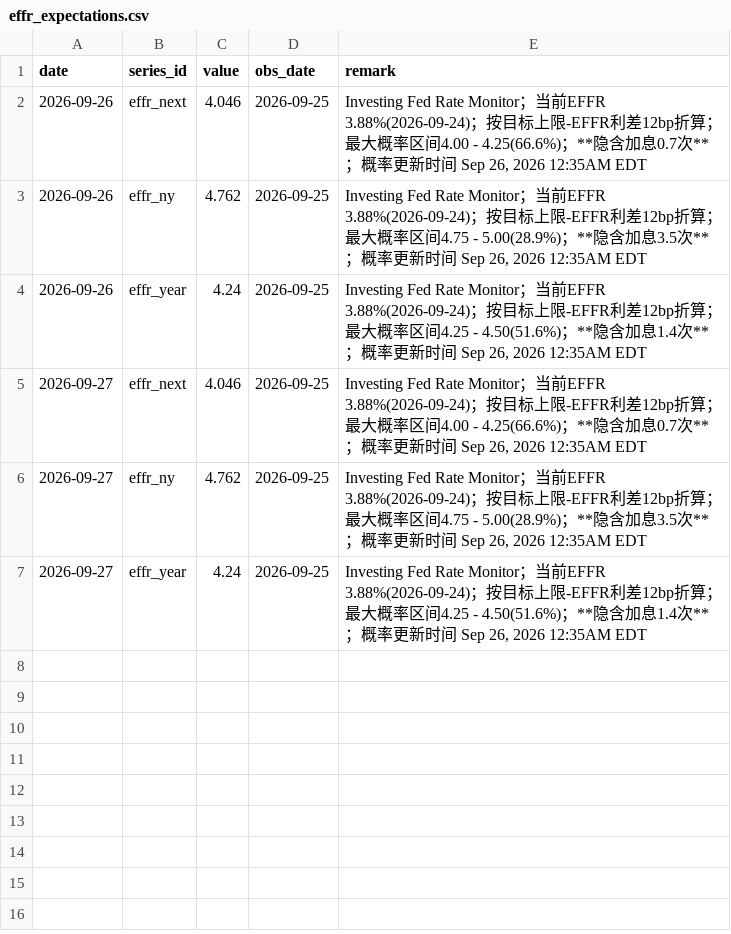
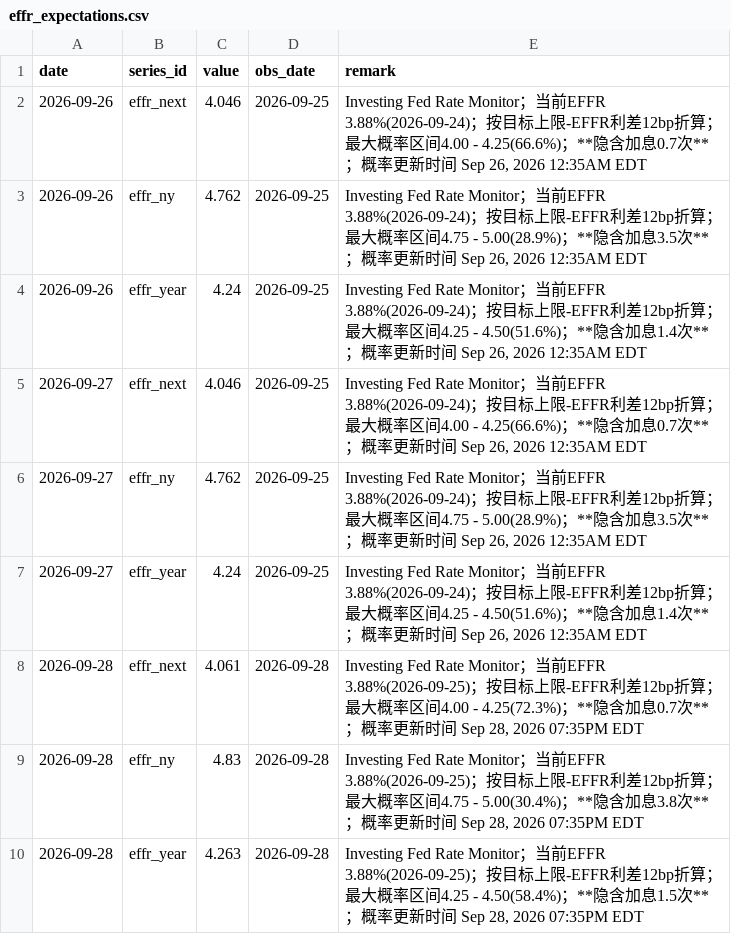
Before and after one commit to cool1990/Invest_Dashboard, a CSV file: data/macro/effr_expectations.csv, drawn as a sheet.

```diff
--- a/data/macro/effr_expectations.csv
+++ b/data/macro/effr_expectations.csv
@@ -7 +7,4 @@ date,series_id,value,obs_date,remark
 2026-09-27,effr_year,4.24,2026-09-25,"Investing Fed Rate Monitor；当前EFFR 3.88%(2026-09-24)；按目标上限-EFFR利差12bp折算；最大概率区间4.25 - 4.50(51.6%)；**隐含加息1.4次**；概率更新时间 Sep 26, 2026 12:35AM EDT"
+2026-09-28,effr_next,4.061,2026-09-28,"Investing Fed Rate Monitor；当前EFFR 3.88%(2026-09-25)；按目标上限-EFFR利差12bp折算；最大概率区间4.00 - 4.25(72.3%)；**隐含加息0.7次**；概率更新时间 Sep 28, 2026 07:35PM EDT"
+2026-09-28,effr_ny,4.83,2026-09-28,"Investing Fed Rate Monitor；当前EFFR 3.88%(2026-09-25)；按目标上限-EFFR利差12bp折算；最大概率区间4.75 - 5.00(30.4%)；**隐含加息3.8次**；概率更新时间 Sep 28, 2026 07:35PM EDT"
+2026-09-28,effr_year,4.263,2026-09-28,"Investing Fed Rate Monitor；当前EFFR 3.88%(2026-09-25)；按目标上限-EFFR利差12bp折算；最大概率区间4.25 - 4.50(58.4%)；**隐含加息1.5次**；概率更新时间 Sep 28, 2026 07:35PM EDT"
```
Also changed, not shown: data/raw/fred/BAMLH0A0HYM2.csv, data/raw/fred/DFEDTARL.csv, 18 other files.
